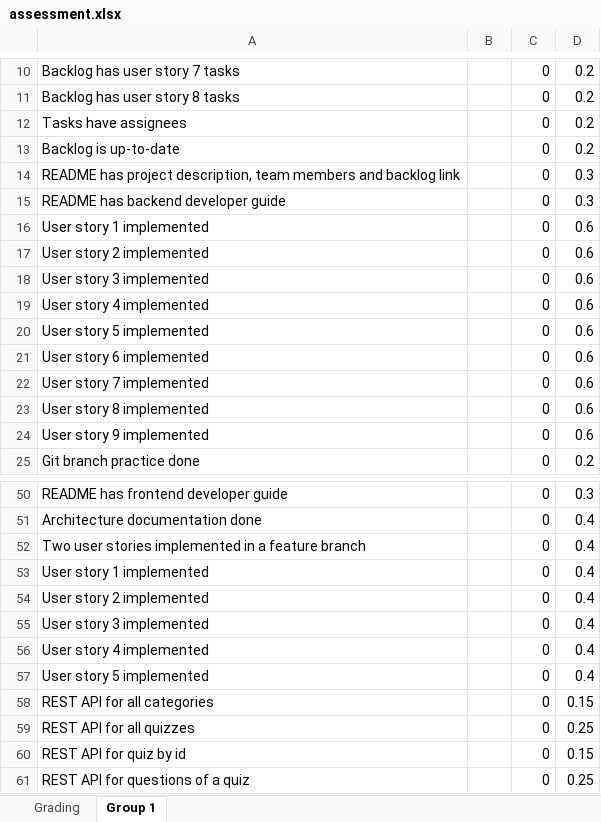
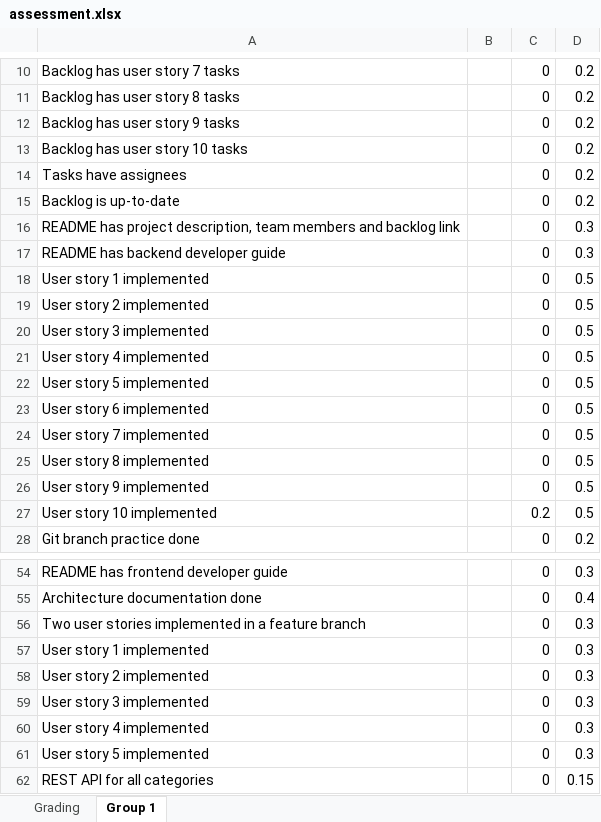
Before and after one commit to software-development-project-1/software-development-project-1.github.io, an Excel workbook: teacher/assessment.xlsx, sheet Group 1, drawn as a sheet; only a part is shown, gaps mark what is left out; the shorter side is filled out with more unchanged rows; values as stored, in another font and other column widths than the file's, no borders; addresses are those after the commit; the diff covers the shown part only; the diff names each change by its address in the sheet, - before the commit and + after, or states it on an @@ line.

```diff
--- a/teacher/assessment.xlsx (sheet Group 1)
+++ b/teacher/assessment.xlsx (sheet Group 1)
+row 12: Backlog has user story 9 tasks |  | 0 | 0.2
+row 13: Backlog has user story 10 tasks |  | 0 | 0.2
-D18:D26: 0.6
+D18:D26: 0.5
+row 27: User story 10 implemented |  | 0.2 | 0.5
-D56:D61: 0.4
+D56:D61: 0.3
```
Also changed, not shown: 2 added rows and 3 edited cells elsewhere in this sheet, formulas that keep their value, 5 other files.
